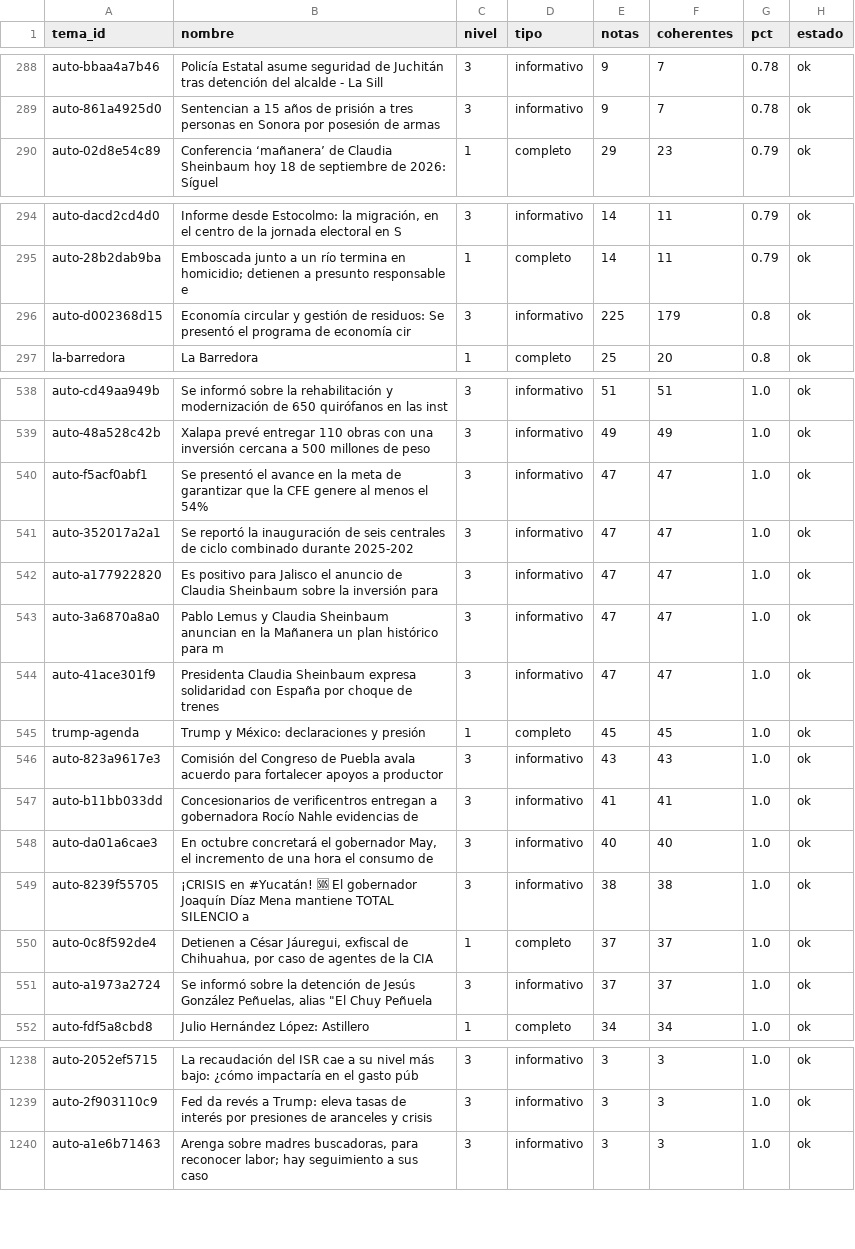
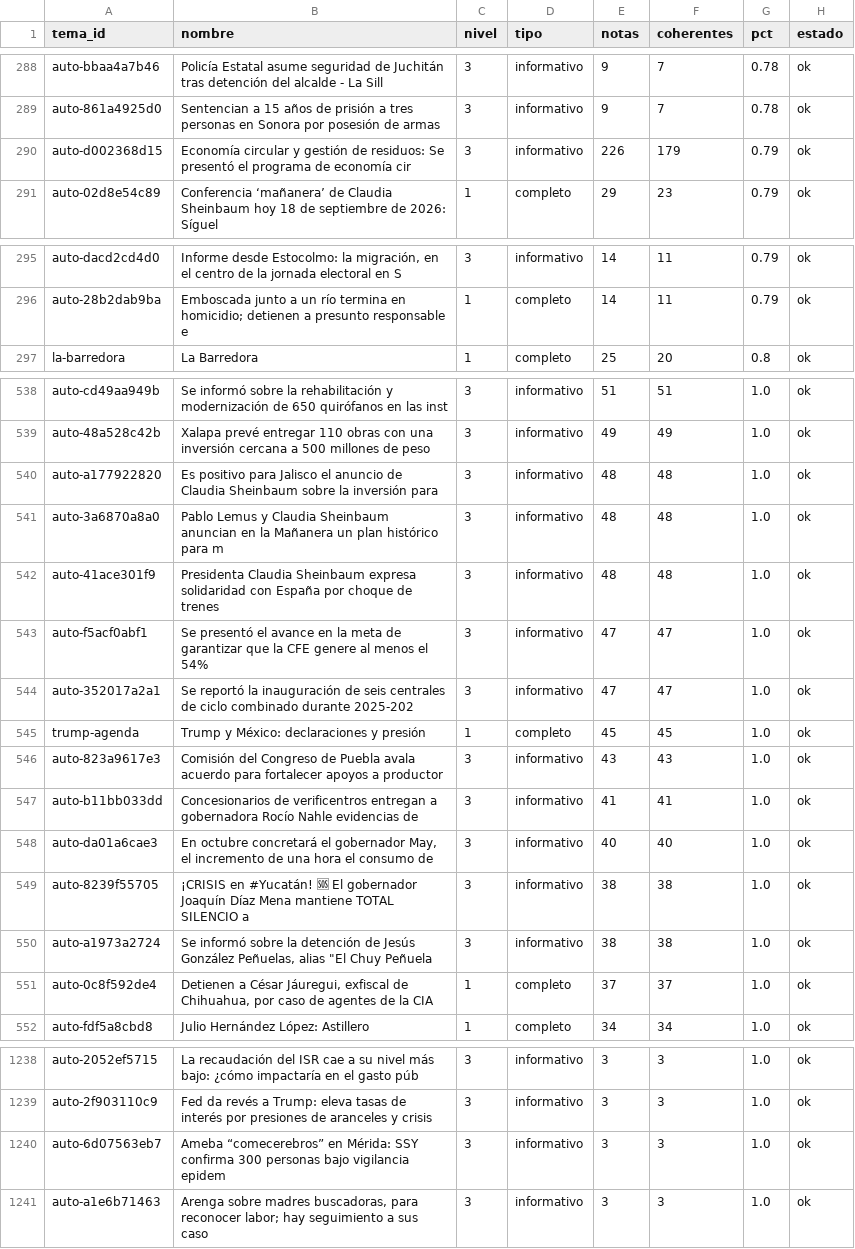
Before and after one commit to OckarLezama/ecosistema-politico, a CSV file: data/auditoria_temas.csv, drawn as a sheet; only a part is shown, gaps mark what is left out; removed rows and columns are numbered as before the commit, all else as after; the diff covers the shown part only; the diff names each change by its address in the sheet, - before the commit and + after, or states it on an @@ line.

```diff
--- a/data/auditoria_temas.csv
+++ b/data/auditoria_temas.csv
+row 290: auto-d002368d15 | Economía circular y gestión de residuos: Se presentó el programa de economía cir | 3 | informativo | 226 | 179 | 0.79 | ok
-row 296: auto-d002368d15 | Economía circular y gestión de residuos: Se presentó el programa de economía cir | 3 | informativo | 225 | 179 | 0.8 | ok
+row 540: auto-a177922820 | Es positivo para Jalisco el anuncio de Claudia Sheinbaum sobre la inversión para | 3 | informativo | 48 | 48 | 1.0 | ok
+row 541: auto-3a6870a8a0 | Pablo Lemus y Claudia Sheinbaum anuncian en la Mañanera un plan histórico para m | 3 | informativo | 48 | 48 | 1.0 | ok
+row 542: auto-41ace301f9 | Presidenta Claudia Sheinbaum expresa solidaridad con España por choque de trenes | 3 | informativo | 48 | 48 | 1.0 | ok
-row 542: auto-a177922820 | Es positivo para Jalisco el anuncio de Claudia Sheinbaum sobre la inversión para | 3 | informativo | 47 | 47 | 1.0 | ok
-row 543: auto-3a6870a8a0 | Pablo Lemus y Claudia Sheinbaum anuncian en la Mañanera un plan histórico para m | 3 | informativo | 47 | 47 | 1.0 | ok
-row 544: auto-41ace301f9 | Presidenta Claudia Sheinbaum expresa solidaridad con España por choque de trenes | 3 | informativo | 47 | 47 | 1.0 | ok
+row 550: auto-a1973a2724 | Se informó sobre la detención de Jesús González Peñuelas, alias "El Chuy Peñuela | 3 | informativo | 38 | 38 | 1.0 | ok
-row 551: auto-a1973a2724 | Se informó sobre la detención de Jesús González Peñuelas, alias "El Chuy Peñuela | 3 | informativo | 37 | 37 | 1.0 | ok
+row 1240: auto-6d07563eb7 | Ameba “comecerebros” en Mérida: SSY confirma 300 personas bajo vigilancia epidem | 3 | informativo | 3 | 3 | 1.0 | ok
```
Also changed, not shown: 10 edited cells elsewhere in this file, data/auditoria_actores.csv, 3 other files.
